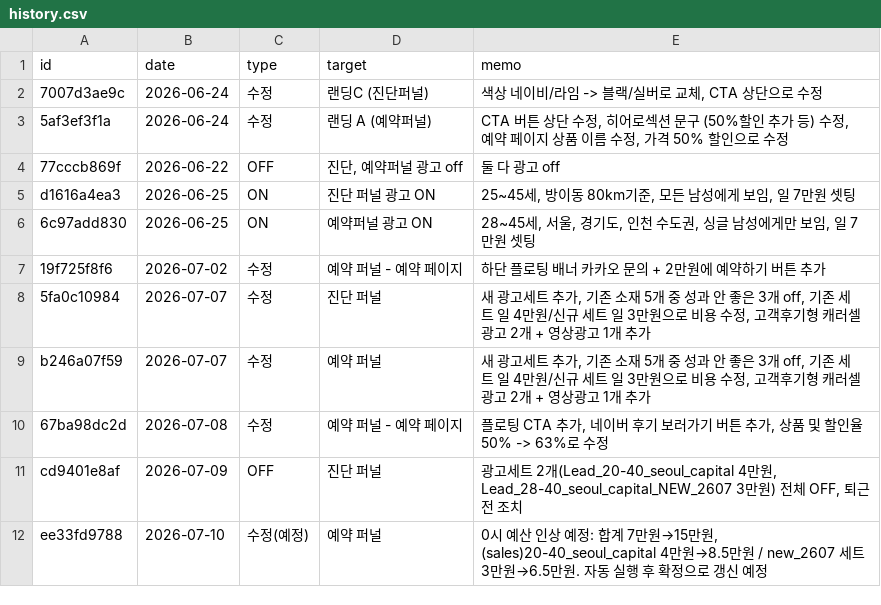
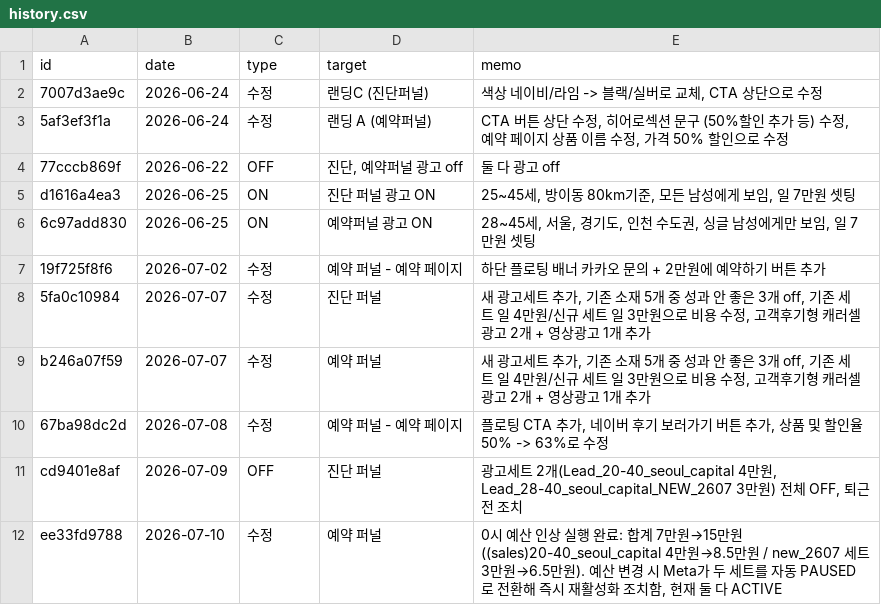
Before and after one commit to fgih304-netizen/fgih304-netizen.github.io, a CSV file: history.csv, drawn as a sheet.

Commit message:
deploy: 2026-07-13 10:32

```diff
--- a/history.csv
+++ b/history.csv
@@ -11,2 +11,2 @@ b246a07f59,2026-07-07,수정,예약 퍼널,"새 광고세트 추가, 기존 소
 cd9401e8af,2026-07-09,OFF,진단 퍼널,"광고세트 2개(Lead_20-40_seoul_capital 4만원, Lead_28-40_seoul_capital_NEW_2607 3만원) 전체 OFF, 퇴근 전 조치"
-ee33fd9788,2026-07-10,수정(예정),예약 퍼널,"0시 예산 인상 예정: 합계 7만원→15만원, (sales)20-40_seoul_capital 4만원→8.5만원 / new_2607 세트 3만원→6.5만원. 자동 실행 후 확정으로 갱신 예정"
+ee33fd9788,2026-07-10,수정,예약 퍼널,"0시 예산 인상 실행 완료: 합계 7만원→15만원 ((sales)20-40_seoul_capital 4만원→8.5만원 / new_2607 세트 3만원→6.5만원). 예산 변경 시 Meta가 두 세트를 자동 PAUSED로 전환해 즉시 재활성화 조치함, 현재 둘 다 ACTIVE"
```
